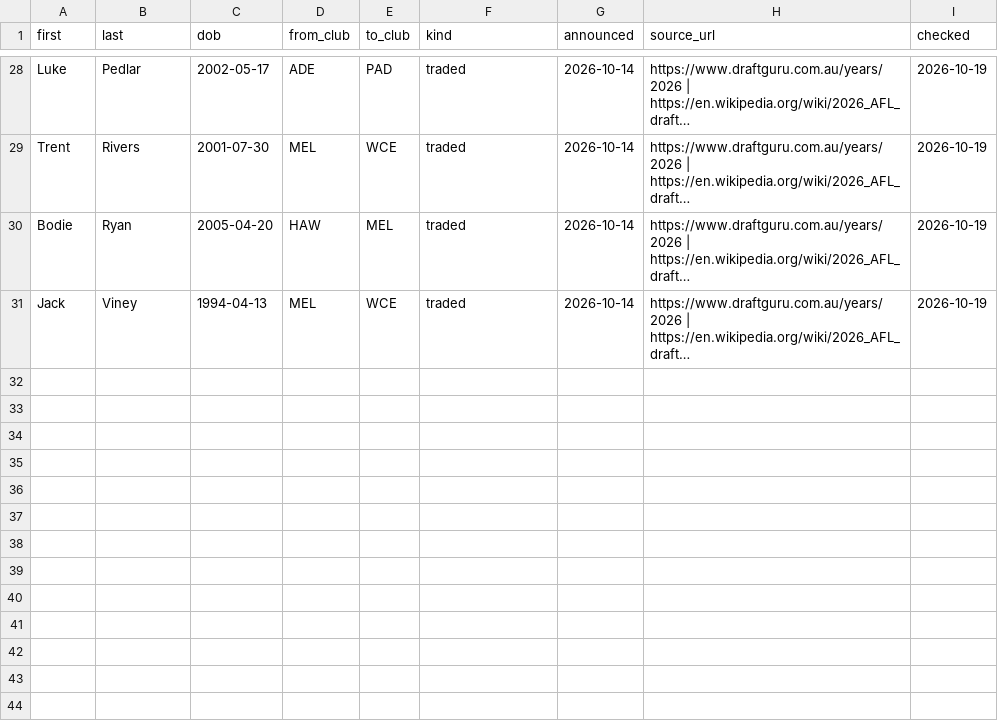
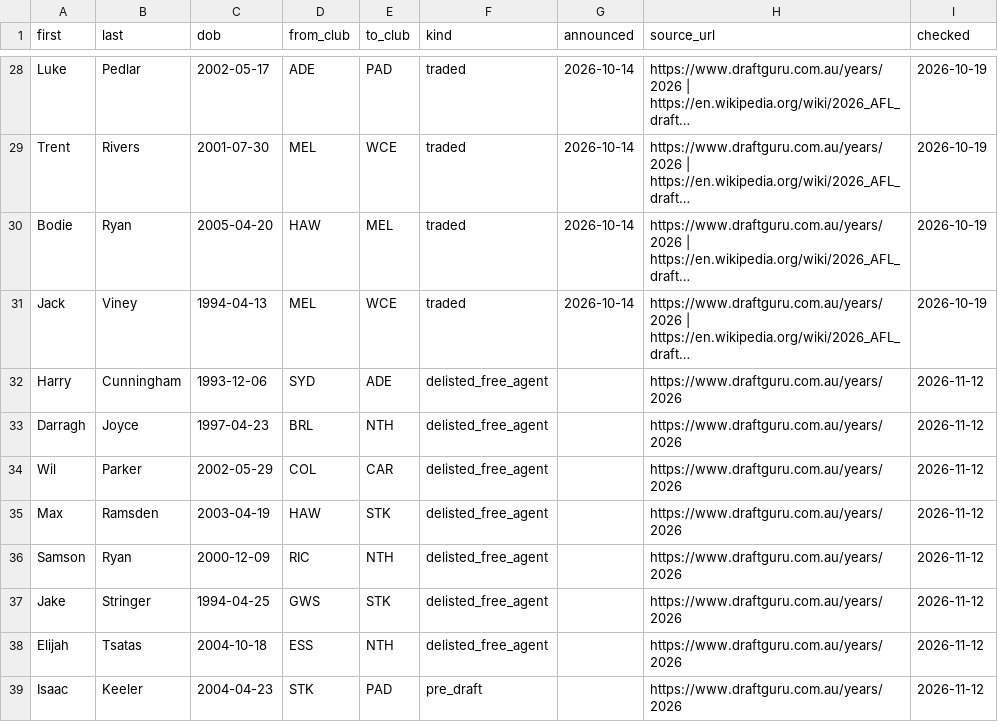
Before and after one commit to aussierulesdynasties/Afl-auto-battler, a CSV file: data/club_moves_2026.csv, drawn as a sheet; only a part is shown, gaps mark what is left out; long unchanged cells end in …; the diff names each change by its address in the sheet, - before the commit and + after, or states it on an @@ line.

```diff
--- a/data/club_moves_2026.csv
+++ b/data/club_moves_2026.csv
+row 32: Harry | Cunningham | 1993-12-06 | SYD | ADE | delisted_free_agent |  | https://www.draftguru.com.au/years/2026 | 2026-11-12
+row 33: Darragh | Joyce | 1997-04-23 | BRL | NTH | delisted_free_agent |  | https://www.draftguru.com.au/years/2026 | 2026-11-12
+row 34: Wil | Parker | 2002-05-29 | COL | CAR | delisted_free_agent |  | https://www.draftguru.com.au/years/2026 | 2026-11-12
+row 35: Max | Ramsden | 2003-04-19 | HAW | STK | delisted_free_agent |  | https://www.draftguru.com.au/years/2026 | 2026-11-12
+row 36: Samson | Ryan | 2000-12-09 | RIC | NTH | delisted_free_agent |  | https://www.draftguru.com.au/years/2026 | 2026-11-12
+row 37: Jake | Stringer | 1994-04-25 | GWS | STK | delisted_free_agent |  | https://www.draftguru.com.au/years/2026 | 2026-11-12
+row 38: Elijah | Tsatas | 2004-10-18 | ESS | NTH | delisted_free_agent |  | https://www.draftguru.com.au/years/2026 | 2026-11-12
+row 39: Isaac | Keeler | 2004-04-23 | STK | PAD | pre_draft |  | https://www.draftguru.com.au/years/2026 | 2026-11-12
```
Also changed, not shown: data/departures_2026.csv, 8 other files.
